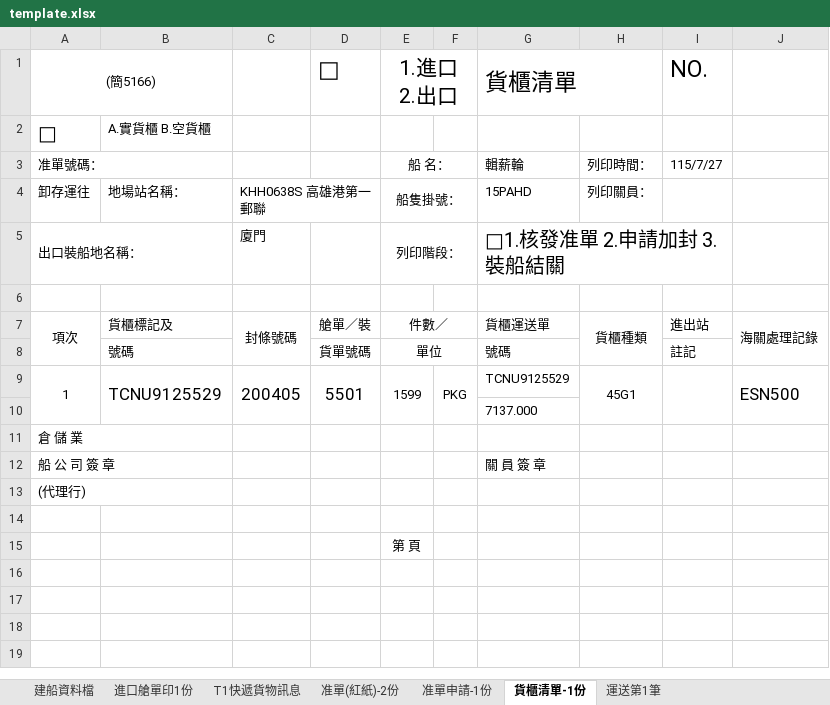
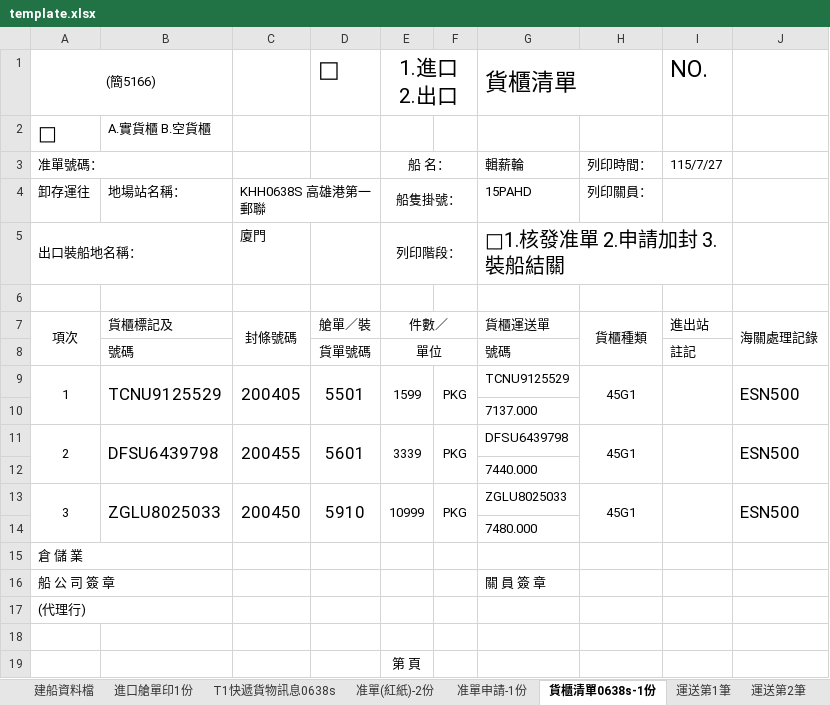
Before and after one commit to money3879/container-checklist, an Excel workbook: template.xlsx, sheet 貨櫃清單0638s-1份, drawn as a sheet; values as stored, in another font and other column widths than the file's, no borders; charts and pictures not drawn; the diff names each change by its address in the sheet, - before the commit and + after, or states it on an @@ line.

```diff
--- a/template.xlsx (sheet 貨櫃清單0638s-1份)
+++ b/template.xlsx (sheet 貨櫃清單0638s-1份)
-sheet tab: T1快遞貨物訊息
+sheet tab: T1快遞貨物訊息0638s
-sheet tab: 貨櫃清單-1份
+sheet tab: 貨櫃清單0638s-1份
+sheet tab: 運送第2筆
+row 11: 2 | DFSU6439798 | 200455 | 5601 | 3339 | PKG | DFSU6439798 | 45G1 |  | ESN500
+row 12:  |  |  |  |  |  | 7440.000
+row 13: 3 | ZGLU8025033 | 200450 | 5910 | 10999 | PKG | ZGLU8025033 | 45G1 |  | ESN500
+row 14:  |  |  |  |  |  | 7480.000
```
Also changed, not shown: sheet 進口艙單印1份, sheet T1快遞貨物訊息0638s, sheet 准單(紅紙)-2份, sheet 准單申請-1份, other sheet tabs.
